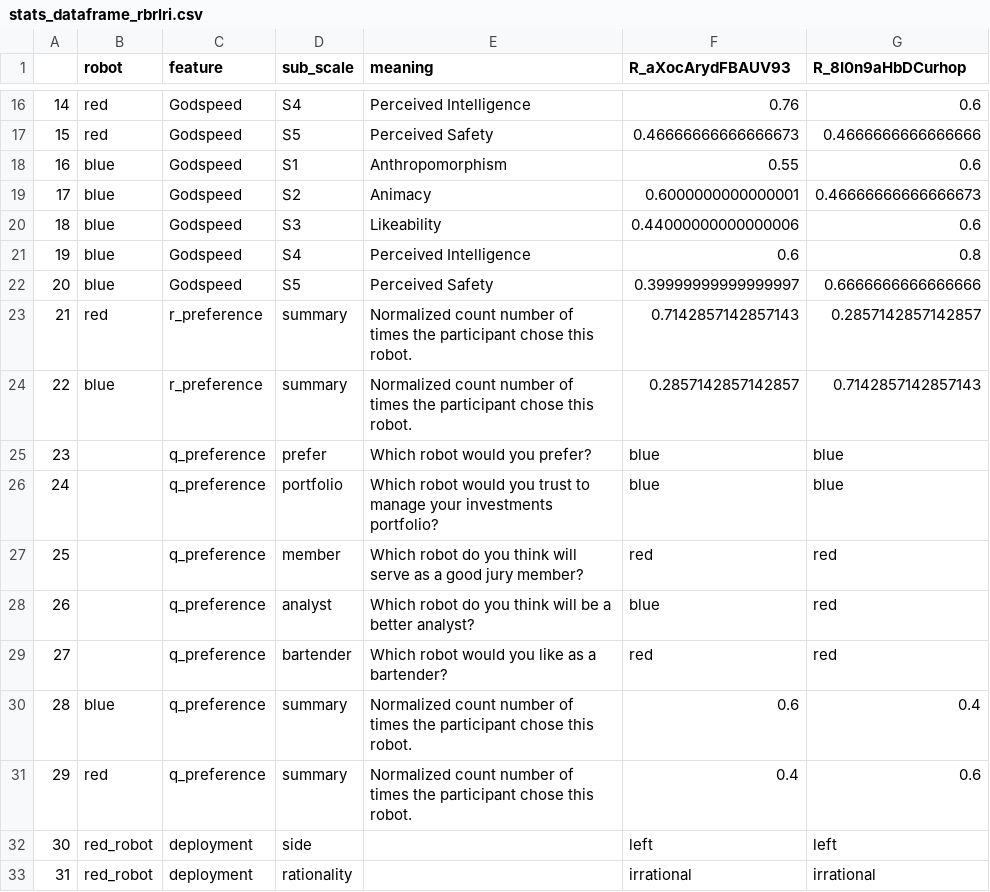
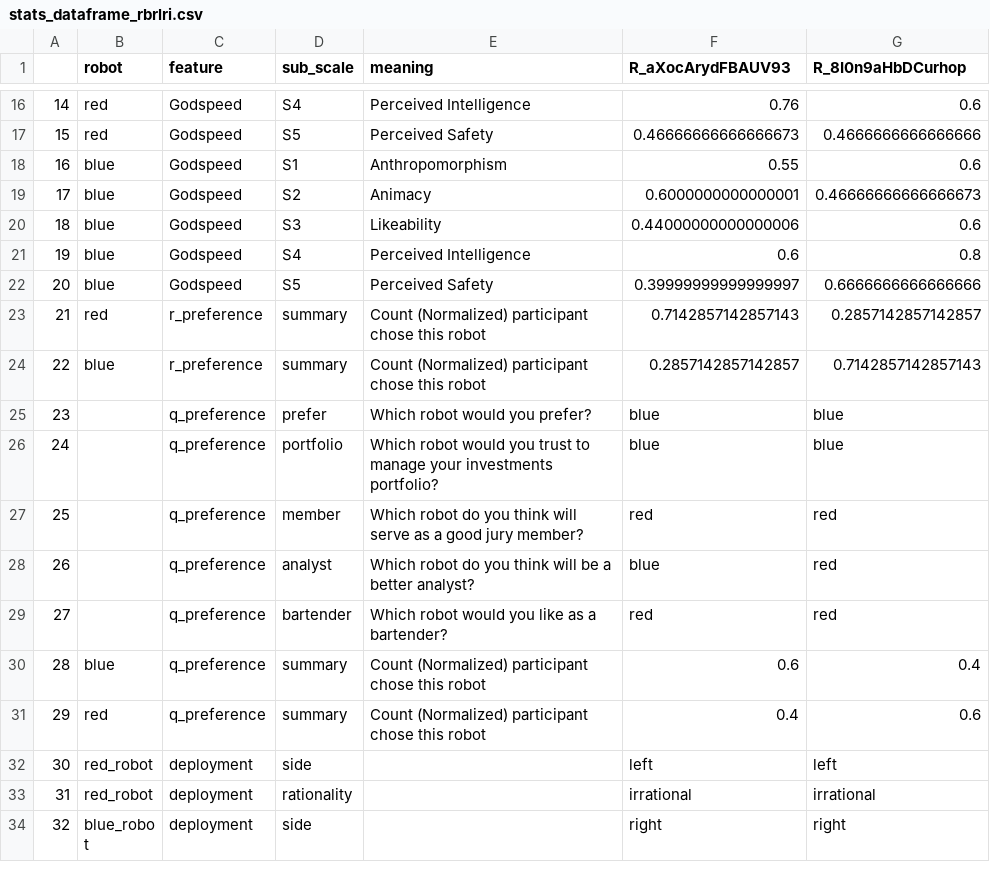
Before and after one commit to CuriosityLabTAU/robots_vids, a CSV file: data/stats_dataframe_rbrlri.csv, drawn as a sheet; only a part is shown, gaps mark what is left out; the shorter side is filled out with more unchanged rows.

```diff
--- a/data/stats_dataframe_rbrlri.csv
+++ b/data/stats_dataframe_rbrlri.csv
@@ -22,4 +22,4 @@
 20,blue,Godspeed,S5,Perceived Safety,0.39999999999999997,0.6666666666666666
-21,red,r_preference,summary,Normalized count number of times the participant chose this robot.,0.7142857142857143,0.2857142857142857
-22,blue,r_preference,summary,Normalized count number of times the participant chose this robot.,0.2857142857142857,0.7142857142857143
+21,red,r_preference,summary,Count (Normalized) participant chose this robot,0.7142857142857143,0.2857142857142857
+22,blue,r_preference,summary,Count (Normalized) participant chose this robot,0.2857142857142857,0.7142857142857143
 23,,q_preference,prefer,Which robot would you prefer?,blue,blue
@@ -29,4 +29,4 @@
 27,,q_preference,bartender,Which robot would you like as a bartender?,red,red
-28,blue,q_preference,summary,Normalized count number of times the participant chose this robot.,0.6,0.4
-29,red,q_preference,summary,Normalized count number of times the participant chose this robot.,0.4,0.6
+28,blue,q_preference,summary,Count (Normalized) participant chose this robot,0.6,0.4
+29,red,q_preference,summary,Count (Normalized) participant chose this robot,0.4,0.6
 30,red_robot,deployment,side,,left,left
```
Also changed, not shown: 2 other files.
